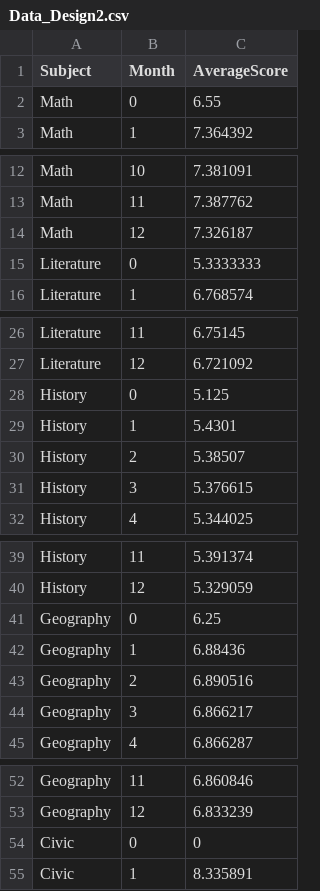
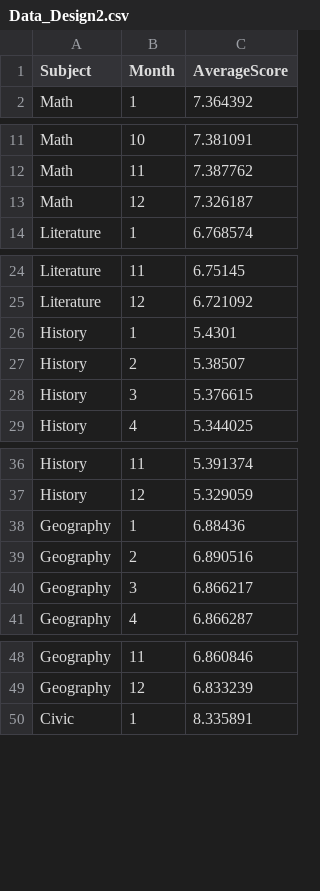
Before and after one commit to ducdatit2002/eduviz, a CSV file: Data_Design2.csv, drawn as a sheet; only a part is shown, gaps mark what is left out; the diff covers the shown part only.

Commit message:
Fix birthday month

```diff
--- a/Data_Design2.csv
+++ b/Data_Design2.csv
@@ -1,3 +1,2 @@
 Subject,Month,AverageScore
-Math,0,6.55
 Math,1,7.364392
@@ -14,3 +13,2 @@ Math,11,7.387762
 Math,12,7.326187
-Literature,0,5.3333333
 Literature,1,6.768574
@@ -27,3 +25,2 @@ Literature,11,6.75145
 Literature,12,6.721092
-History,0,5.125
 History,1,5.4301
@@ -40,3 +37,2 @@ History,11,5.391374
 History,12,5.329059
-Geography,0,6.25
 Geography,1,6.88436
@@ -53,3 +49,2 @@ Geography,11,6.860846
 Geography,12,6.833239
-Civic,0,0
 Civic,1,8.335891
```
Also changed, not shown: 4 removed rows elsewhere in this file, 1 other file.
